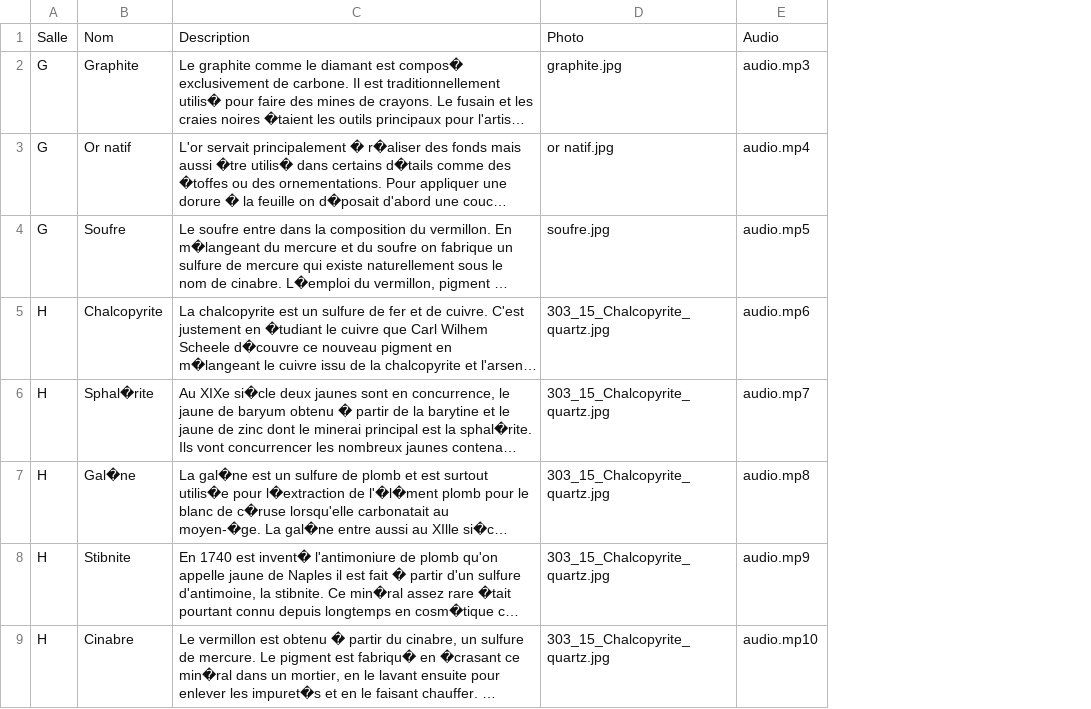
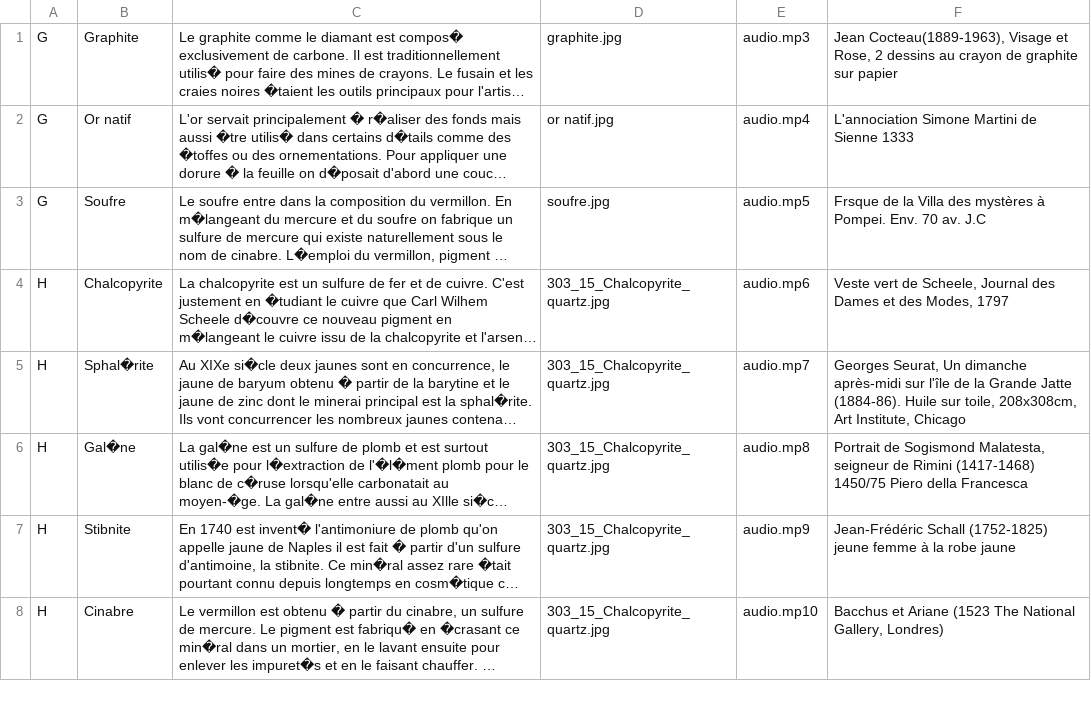
Before and after one commit to LisaCh-M-PSL/Mus-e_Hackathon, a CSV file: room/data.csv, drawn as a sheet; only a part is shown; long unchanged cells end in …; removed rows and columns are numbered as before the commit, all else as after; the diff names each change by its address in the sheet, - before the commit and + after, or states it on an @@ line.

Commit message:
legendes

```diff
--- a/room/data.csv
+++ b/room/data.csv
+column F, rows 1-8: Jean Cocteau(1889-1963), Visage et Rose, 2 dessins au crayon de graphite sur papier | L'annociation Simone Martini de Sienne 1333 | Frsque de la Villa des mystères à Pompei. Env. 70 av. J.C | Veste vert de Scheele, Journal des Dames et des Modes, 1797 | Georges Seurat, Un dimanche après-midi sur l'île de la Grande Jatte (1884-86). Huile sur toile, 208x308cm, Art Institute, Chicago | Portrait de Sogismond Malatesta, seigneur de Rimini (1417-1468) 1450/75 Piero della Francesca | Jean-Frédéric Schall (1752-1825) jeune femme à la robe jaune | Bacchus et Ariane (1523 The National Gallery, Londres)
-row 1: Salle | Nom | Description | Photo | Audio
```
